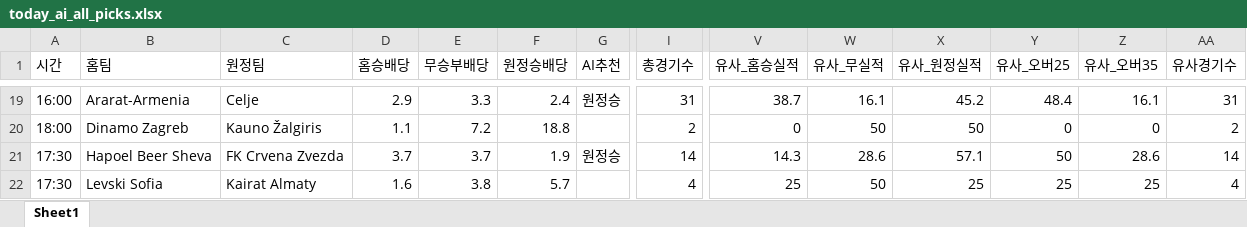
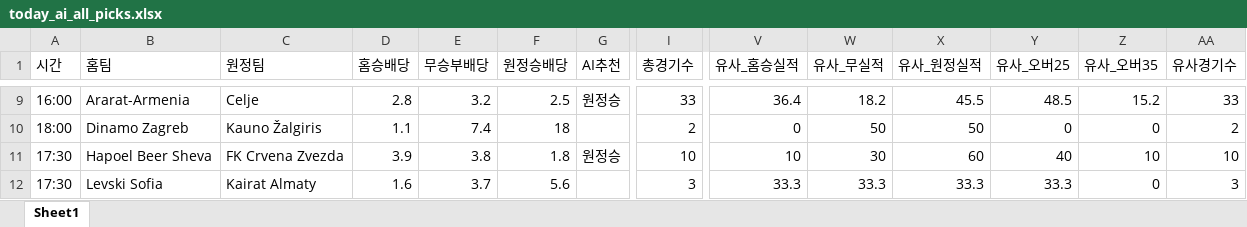
Before and after one commit to kongkong79/ai-pick, an Excel workbook: today_ai_all_picks.xlsx, sheet Sheet1, drawn as a sheet; only a part is shown, gaps mark what is left out; values as stored, in another font and other column widths than the file's, no borders; addresses are those after the commit; the diff covers the shown part only; the diff names each change by its address in the sheet, - before the commit and + after, or states it on an @@ line.

```diff
--- a/today_ai_all_picks.xlsx (sheet Sheet1)
+++ b/today_ai_all_picks.xlsx (sheet Sheet1)
-D9 (홈승배당): 2.9
+D9 (홈승배당): 2.8
-E9 (무승부배당): 3.3
+E9 (무승부배당): 3.2
-F9 (원정승배당): 2.4
+F9 (원정승배당): 2.5
-I9 (총경기수): 31
+I9 (총경기수): 33
-V9 (유사_홈승실적): 38.7
+V9 (유사_홈승실적): 36.4
-W9 (유사_무실적): 16.1
+W9 (유사_무실적): 18.2
-X9 (유사_원정실적): 45.2
+X9 (유사_원정실적): 45.5
-Y9 (유사_오버25): 48.4
+Y9 (유사_오버25): 48.5
-Z9 (유사_오버35): 16.1
+Z9 (유사_오버35): 15.2
-AA9 (유사경기수): 31
+AA9 (유사경기수): 33
-E10 (무승부배당): 7.2
+E10 (무승부배당): 7.4
-F10 (원정승배당): 18.8
+F10 (원정승배당): 18
-D11 (홈승배당): 3.7
+D11 (홈승배당): 3.9
-E11 (무승부배당): 3.7
+E11 (무승부배당): 3.8
-F11 (원정승배당): 1.9
+F11 (원정승배당): 1.8
-I11 (총경기수): 14
+I11 (총경기수): 10
-V11 (유사_홈승실적): 14.3
+V11 (유사_홈승실적): 10
-W11 (유사_무실적): 28.6
+W11 (유사_무실적): 30
-X11 (유사_원정실적): 57.1
+X11 (유사_원정실적): 60
-Y11 (유사_오버25): 50
+Y11 (유사_오버25): 40
-Z11 (유사_오버35): 28.6
+Z11 (유사_오버35): 10
-AA11 (유사경기수): 14
+AA11 (유사경기수): 10
-E12 (무승부배당): 3.8
+E12 (무승부배당): 3.7
-F12 (원정승배당): 5.7
+F12 (원정승배당): 5.6
-I12 (총경기수): 4
+I12 (총경기수): 3
-V12 (유사_홈승실적): 25
+V12 (유사_홈승실적): 33.3
-W12 (유사_무실적): 50
+W12 (유사_무실적): 33.3
-X12 (유사_원정실적): 25
+X12 (유사_원정실적): 33.3
-Y12 (유사_오버25): 25
+Y12 (유사_오버25): 33.3
-Z12 (유사_오버35): 25
+Z12 (유사_오버35): 0
-AA12 (유사경기수): 4
+AA12 (유사경기수): 3
```
Also changed, not shown: 6 added rows, 11 removed rows and 62 edited cells elsewhere in this sheet.
